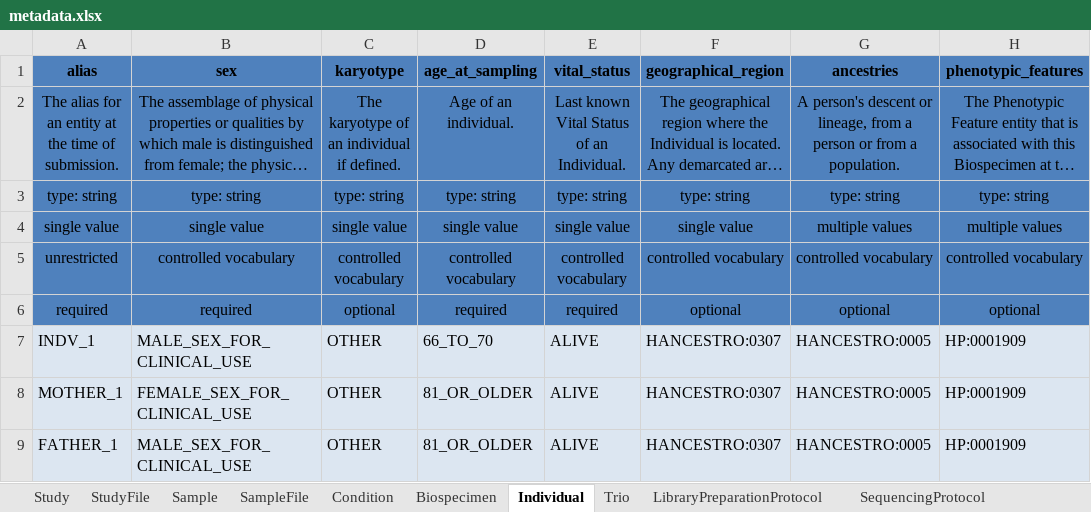
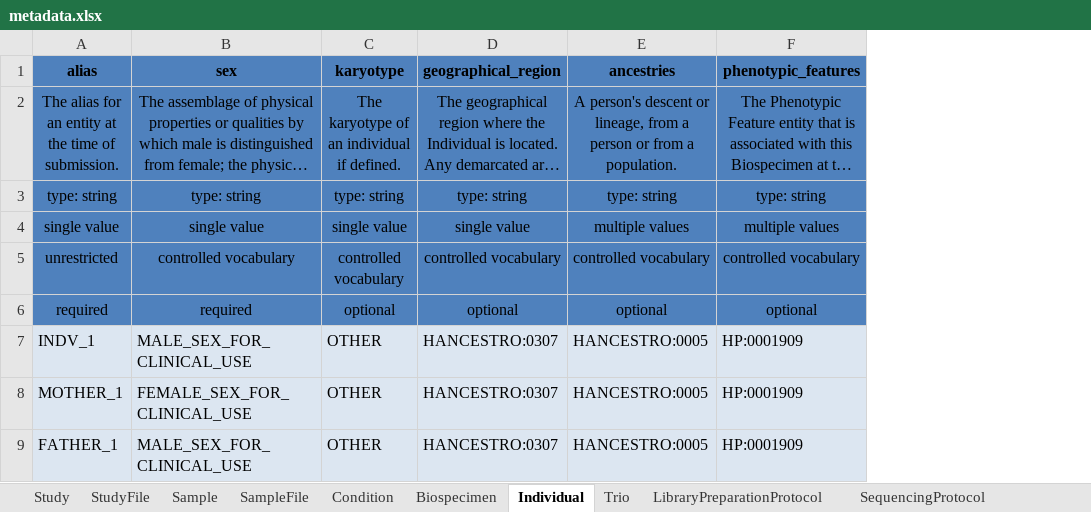
Before and after one commit to ghga-de/example-data, an Excel workbook: complete_1/metadata.xlsx, sheet Individual, drawn as a sheet; long unchanged cells end in …; values as stored, in another font and other column widths than the file's, no borders; the diff names each change by its address in the sheet, - before the commit and + after, or states it on an @@ line.

```diff
--- a/complete_1/metadata.xlsx (sheet Individual)
+++ b/complete_1/metadata.xlsx (sheet Individual)
-column D (age_at_sampling), rows 2-9: Age of an individual. | type: string | single value | controlled vocabulary | required | 66_TO_70 | 81_OR_OLDER | 81_OR_OLDER
-column E (vital_status), rows 2-9: Last known Vital Status of an Individual. | type: string | single value | controlled vocabulary | required | ALIVE | ALIVE | ALIVE
```
Also changed, not shown: sheet SequencingProtocol, sheet SequencingProcess, sheet StudyFile, sheet SampleFile, sheet AnalysisProcessOutputFile, sheet SequencingProcessFile, 4 more sheets, 1 other file.
